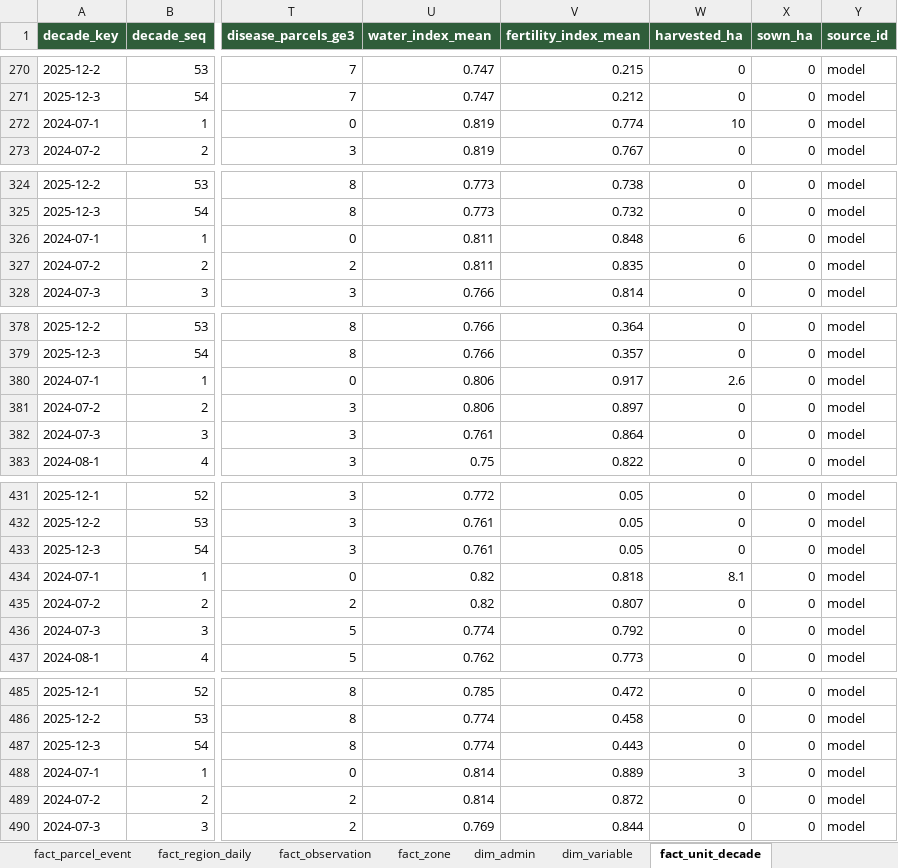
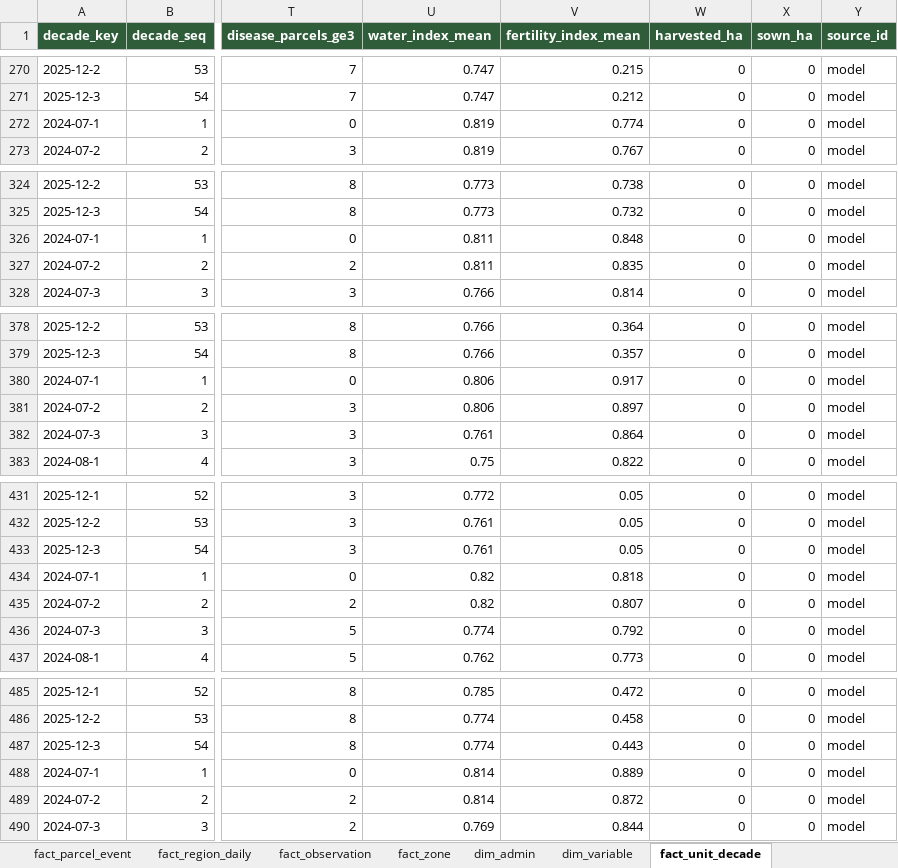
Before and after one commit to foursim/foursim.github.io, an Excel workbook: tables/农业监测数据.xlsx, sheet fact_unit_decade, drawn as a sheet; only a part is shown, gaps mark what is left out; values as stored, in another font and other column widths than the file's, no borders; the diff covers the shown part only; the diff names each change by its address in the sheet, - before the commit and + after, or states it on an @@ line.

```diff
--- a/tables/农业监测数据.xlsx (sheet fact_unit_decade)
+++ b/tables/农业监测数据.xlsx (sheet fact_unit_decade)
-W272 (harvested_ha): 10
+W272 (harvested_ha): 0
-W326 (harvested_ha): 6
+W326 (harvested_ha): 0
-W380 (harvested_ha): 2.6
+W380 (harvested_ha): 0
-W434 (harvested_ha): 8.1
+W434 (harvested_ha): 0
-W488 (harvested_ha): 3
+W488 (harvested_ha): 0
```
Also changed, not shown: 45 edited cells elsewhere in this sheet, sheet fact_parcel_event, sheet dim_parcel, sheet fact_parcel_season, sheet 说明, sheet fact_region_daily, tables/query/透视与联合查询.xlsx, 35 other files.
